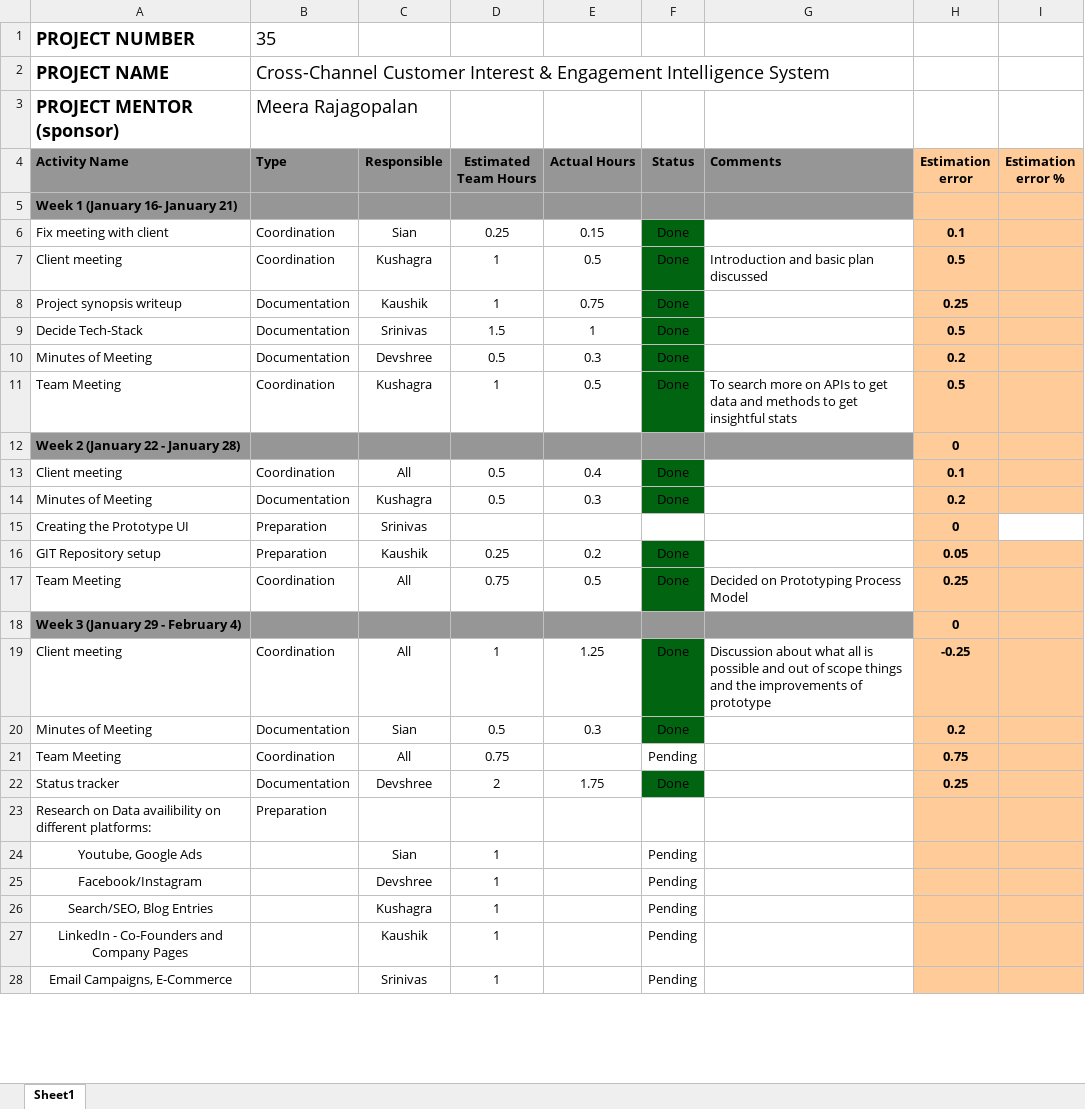
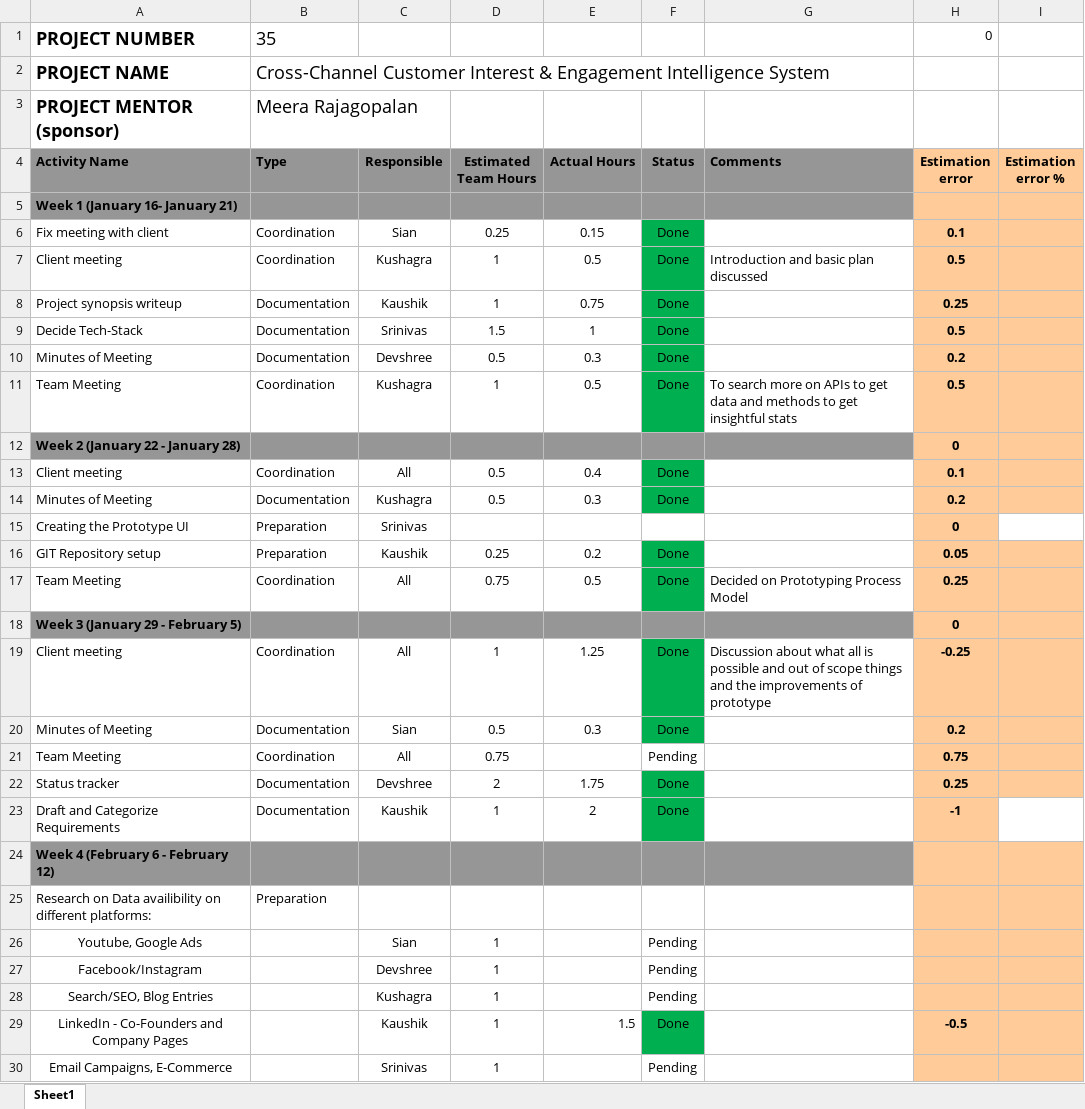
Before and after one commit to Kaushik-Yadala/Social-Media-Manager, an Excel workbook: docs/StatusTracker.xlsx, sheet Sheet1, drawn as a sheet; only a part is shown; values as stored, in another font and other column widths than the file's, no borders; charts and pictures not drawn; addresses are those after the commit; the diff covers the shown part only; the diff names each change by its address in the sheet, - before the commit and + after, or states it on an @@ line.

Commit message:
updated product tracker

```diff
--- a/docs/StatusTracker.xlsx (sheet Sheet1)
+++ b/docs/StatusTracker.xlsx (sheet Sheet1)
-H1 (Estimation error): (empty)
+H1 (Estimation error): 0
-F6:F11 fill: #006411
+F6:F11 fill: #00B050
-F13:F14 fill: #006411
+F13:F14 fill: #00B050
-F16:F17 fill: #006411
+F16:F17 fill: #00B050
-A18 (Activity Name): Week 3 (January 29 - February 4)
+A18 (Activity Name): Week 3 (January 29 - February 5)
-F19:F20 fill: #006411
+F19:F20 fill: #00B050
-F22 fill: #006411
+F22 fill: #00B050
+row 23: Draft and Categorize Requirements | Documentation | Kaushik | 1 | 2 | Done |  | -1
+row 24: Week 4 (February 6 - February 12)
-E29 (Actual Hours): (empty)
+E29 (Actual Hours): 1.5
-F29 (Status): Pending
+F29 (Status): Done
-F29 fill: none
+F29 fill: #00B050
-H29 (Estimation error): (empty)
+H29 (Estimation error): -0.5
```
Also changed, not shown: 3 added rows and 1 removed row elsewhere in this sheet, charts or pictures.
